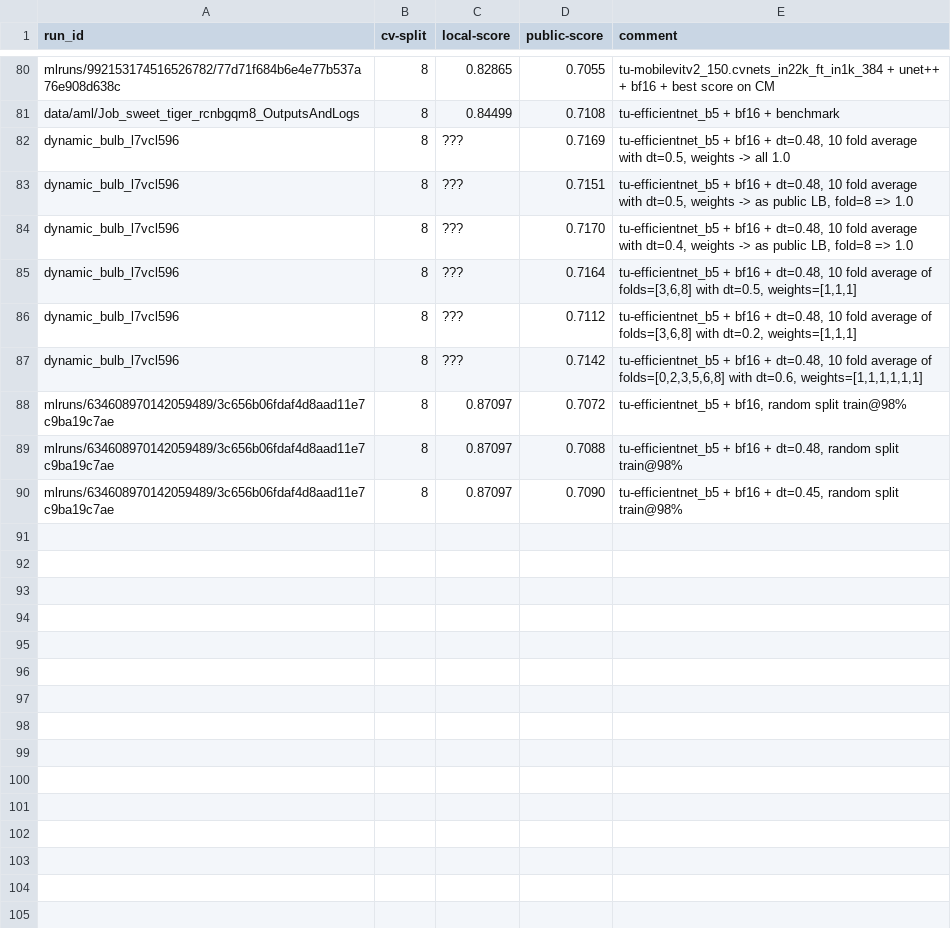
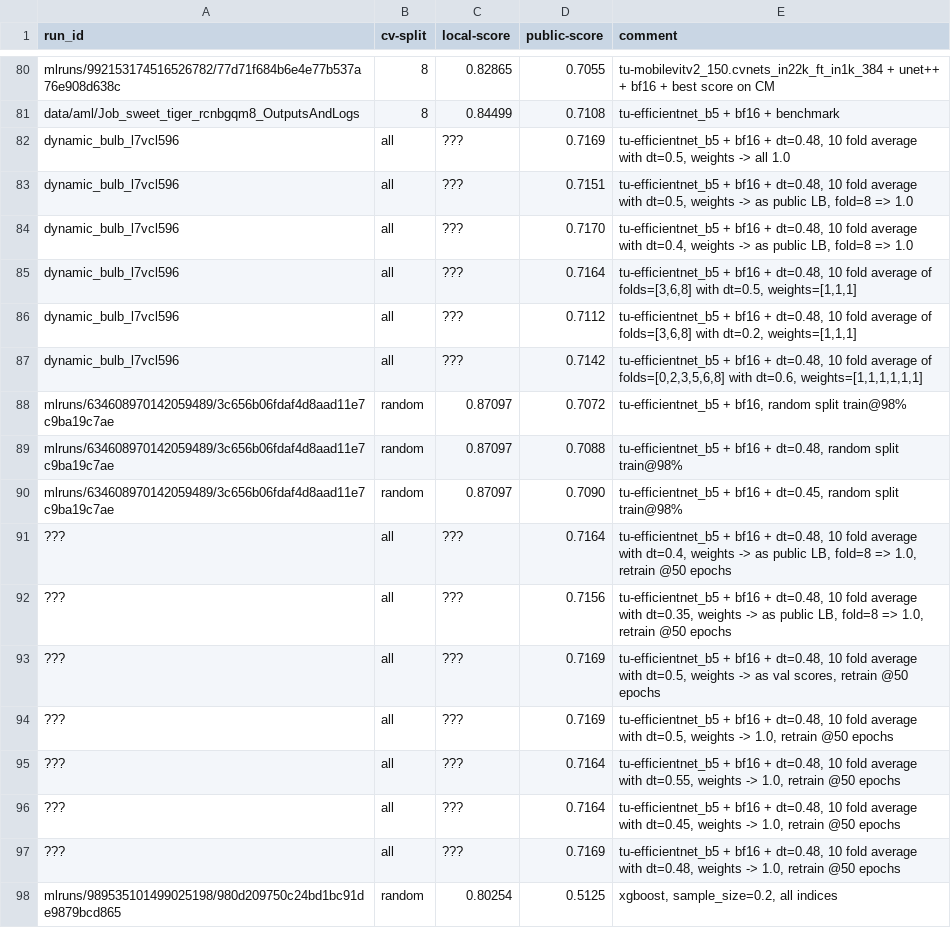
Before and after one commit to xultaeculcis/kelp-wanted-competition, a CSV file: data/submissions/submission-log.csv, drawn as a sheet; only a part is shown, gaps mark what is left out.

Commit message:
XGB model (#23)
* Refactor transform stuff a bit
* Adds pixel level segmentation dataset prep script
* Adds XGB model training
* Adds new submissions

```diff
--- a/data/submissions/submission-log.csv
+++ b/data/submissions/submission-log.csv
@@ -81,10 +81,18 @@ mlruns/992153174516526782/77d71f684b6e4e77b537a76e908d638c;8;0.82865;0.7055;tu-m
 data/aml/Job_sweet_tiger_rcnbgqm8_OutputsAndLogs;8;0.84499;0.7108;tu-efficientnet_b5 + bf16 + benchmark
-dynamic_bulb_l7vcl596;8;???;0.7169;tu-efficientnet_b5 + bf16 + dt=0.48, 10 fold average with dt=0.5, weights -> all 1.0
-dynamic_bulb_l7vcl596;8;???;0.7151;tu-efficientnet_b5 + bf16 + dt=0.48, 10 fold average with dt=0.5, weights -> as public LB, fold=8 => 1.0
-dynamic_bulb_l7vcl596;8;???;0.7170;tu-efficientnet_b5 + bf16 + dt=0.48, 10 fold average with dt=0.4, weights -> as public LB, fold=8 => 1.0
-dynamic_bulb_l7vcl596;8;???;0.7164;tu-efficientnet_b5 + bf16 + dt=0.48, 10 fold average of folds=[3,6,8] with dt=0.5, weights=[1,1,1]
-dynamic_bulb_l7vcl596;8;???;0.7112;tu-efficientnet_b5 + bf16 + dt=0.48, 10 fold average of folds=[3,6,8] with dt=0.2, weights=[1,1,1]
-dynamic_bulb_l7vcl596;8;???;0.7142;tu-efficientnet_b5 + bf16 + dt=0.48, 10 fold average of folds=[0,2,3,5,6,8] with dt=0.6, weights=[1,1,1,1,1,1]
-mlruns/634608970142059489/3c656b06fdaf4d8aad11e7c9ba19c7ae;8;0.87097;0.7072;tu-efficientnet_b5 + bf16, random split train@98%
-mlruns/634608970142059489/3c656b06fdaf4d8aad11e7c9ba19c7ae;8;0.87097;0.7088;tu-efficientnet_b5 + bf16 + dt=0.48, random split train@98%
-mlruns/634608970142059489/3c656b06fdaf4d8aad11e7c9ba19c7ae;8;0.87097;0.7090;tu-efficientnet_b5 + bf16 + dt=0.45, random split train@98%
+dynamic_bulb_l7vcl596;all;???;0.7169;tu-efficientnet_b5 + bf16 + dt=0.48, 10 fold average with dt=0.5, weights -> all 1.0
+dynamic_bulb_l7vcl596;all;???;0.7151;tu-efficientnet_b5 + bf16 + dt=0.48, 10 fold average with dt=0.5, weights -> as public LB, fold=8 => 1.0
+dynamic_bulb_l7vcl596;all;???;0.7170;tu-efficientnet_b5 + bf16 + dt=0.48, 10 fold average with dt=0.4, weights -> as public LB, fold=8 => 1.0
+dynamic_bulb_l7vcl596;all;???;0.7164;tu-efficientnet_b5 + bf16 + dt=0.48, 10 fold average of folds=[3,6,8] with dt=0.5, weights=[1,1,1]
+dynamic_bulb_l7vcl596;all;???;0.7112;tu-efficientnet_b5 + bf16 + dt=0.48, 10 fold average of folds=[3,6,8] with dt=0.2, weights=[1,1,1]
+dynamic_bulb_l7vcl596;all;???;0.7142;tu-efficientnet_b5 + bf16 + dt=0.48, 10 fold average of folds=[0,2,3,5,6,8] with dt=0.6, weights=[1,1,1,1,1,1]
+mlruns/634608970142059489/3c656b06fdaf4d8aad11e7c9ba19c7ae;random;0.87097;0.7072;tu-efficientnet_b5 + bf16, random split train@98%
+mlruns/634608970142059489/3c656b06fdaf4d8aad11e7c9ba19c7ae;random;0.87097;0.7088;tu-efficientnet_b5 + bf16 + dt=0.48, random split train@98%
+mlruns/634608970142059489/3c656b06fdaf4d8aad11e7c9ba19c7ae;random;0.87097;0.7090;tu-efficientnet_b5 + bf16 + dt=0.45, random split train@98%
+???;all;???;0.7164;tu-efficientnet_b5 + bf16 + dt=0.48, 10 fold average with dt=0.4, weights -> as public LB, fold=8 => 1.0, retrain @50 epochs
+???;all;???;0.7156;tu-efficientnet_b5 + bf16 + dt=0.48, 10 fold average with dt=0.35, weights -> as public LB, fold=8 => 1.0, retrain @50 epochs
+???;all;???;0.7169;tu-efficientnet_b5 + bf16 + dt=0.48, 10 fold average with dt=0.5, weights -> as val scores, retrain @50 epochs
+???;all;???;0.7169;tu-efficientnet_b5 + bf16 + dt=0.48, 10 fold average with dt=0.5, weights -> 1.0, retrain @50 epochs
+???;all;???;0.7164;tu-efficientnet_b5 + bf16 + dt=0.48, 10 fold average with dt=0.55, weights -> 1.0, retrain @50 epochs
+???;all;???;0.7164;tu-efficientnet_b5 + bf16 + dt=0.48, 10 fold average with dt=0.45, weights -> 1.0, retrain @50 epochs
+???;all;???;0.7169;tu-efficientnet_b5 + bf16 + dt=0.48, 10 fold average with dt=0.48, weights -> 1.0, retrain @50 epochs
+mlruns/989535101499025198/980d209750c24bd1bc91de9879bcd865;random;0.80254;0.5125;xgboost, sample_size=0.2, all indices
```
Also changed, not shown: 26 other files.
